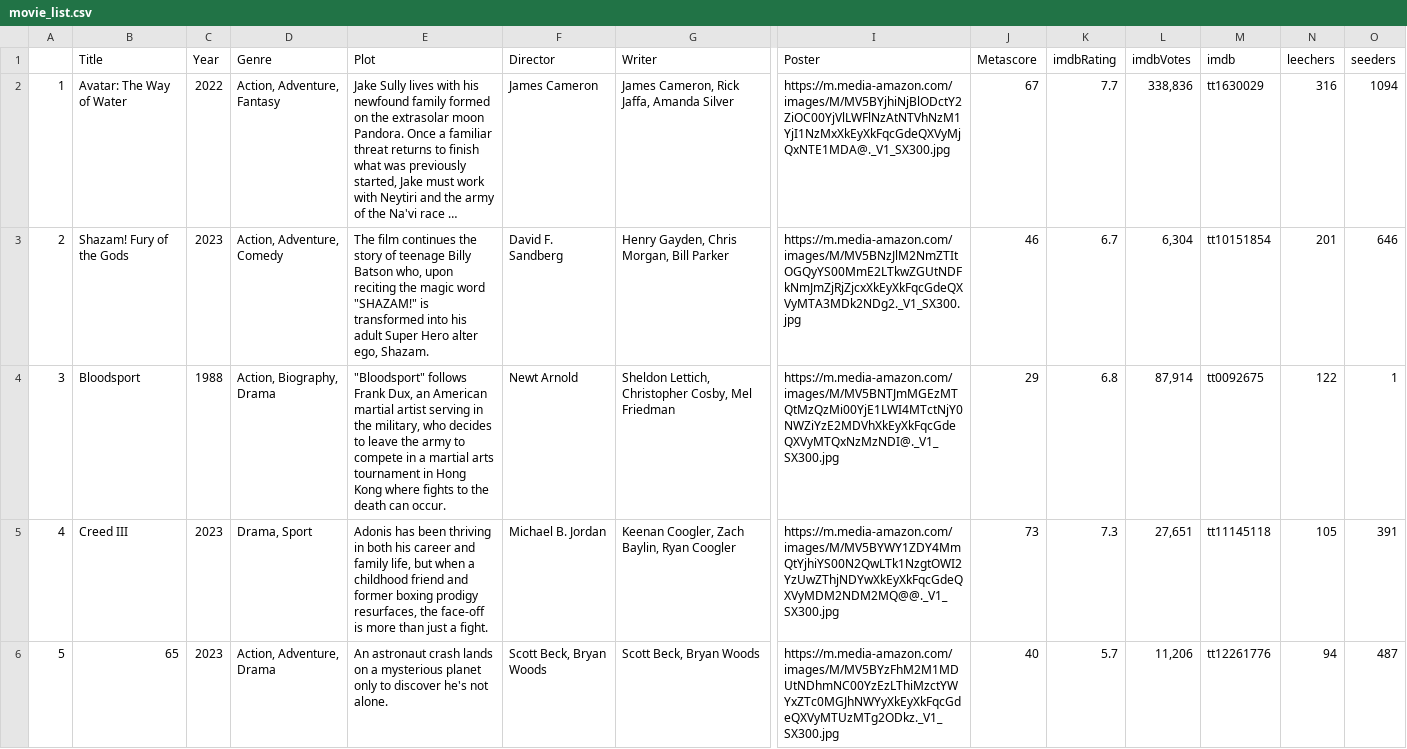
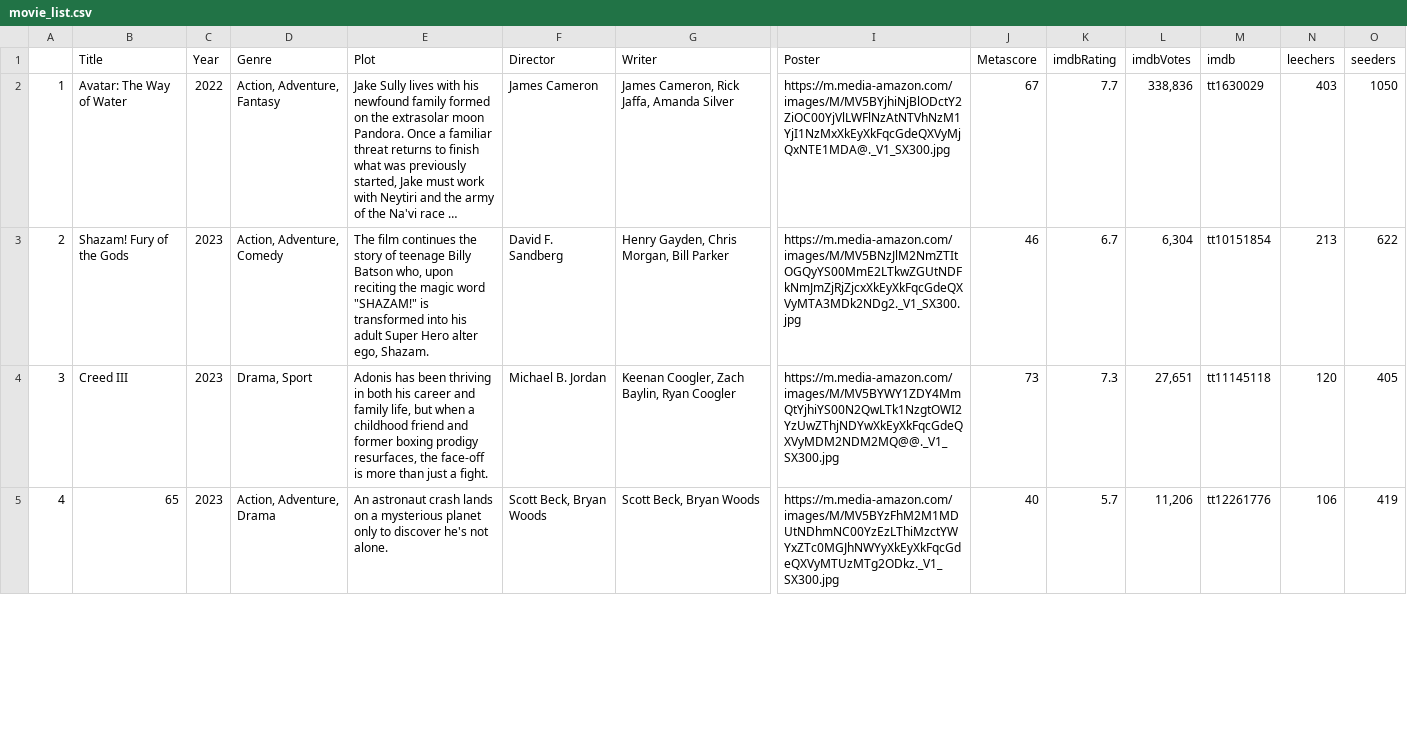
Before and after one commit to ErezWeiss1/Trending_Movies, a CSV file: data/movie_list.csv, drawn as a sheet; only a part is shown, gaps mark what is left out; long unchanged cells end in …; removed rows and columns are numbered as before the commit, all else as after; rows hold the shown columns only; the diff covers the shown part only; the diff names each change by its address in the sheet, - before the commit and + after, or states it on an @@ line.

```diff
--- a/data/movie_list.csv
+++ b/data/movie_list.csv
-N2 (leechers): 316
+N2 (leechers): 403
-O2 (seeders): 1094
+O2 (seeders): 1050
-N3 (leechers): 201
+N3 (leechers): 213
-O3 (seeders): 646
+O3 (seeders): 622
-row 4: 3 | Bloodsport | 1988 | Action, Biography, Drama | "Bloodsport" follows Frank Dux, an American martial artist serving in the military, who decides to leave the army to compete in a martial arts tournament in Hong Kong where fights to the death can occur. | Newt Arnold | Sheldon Lettich, Christopher Cosby, Mel Friedman | https://m.media-amazon.com/images/M/MV5BNTJmMGEzMTQtMzQzMi00YjE1LWI4MTctNjY0NWZiYzE2MDVhXkEyXkFqcGdeQXVyMTQxNzMzNDI@._V1_SX300.jpg | 29 | 6.8 | 87,914 | tt0092675 | 122 | 1
-A4: 4
+A4: 3
-N4 (leechers): 105
+N4 (leechers): 120
-O4 (seeders): 391
+O4 (seeders): 405
-A5: 5
+A5: 4
-N5 (leechers): 94
+N5 (leechers): 106
-O5 (seeders): 487
+O5 (seeders): 419
```
Also changed, not shown: 2 added rows, 1 removed row and 20 edited cells elsewhere in this file, 1 other file.
